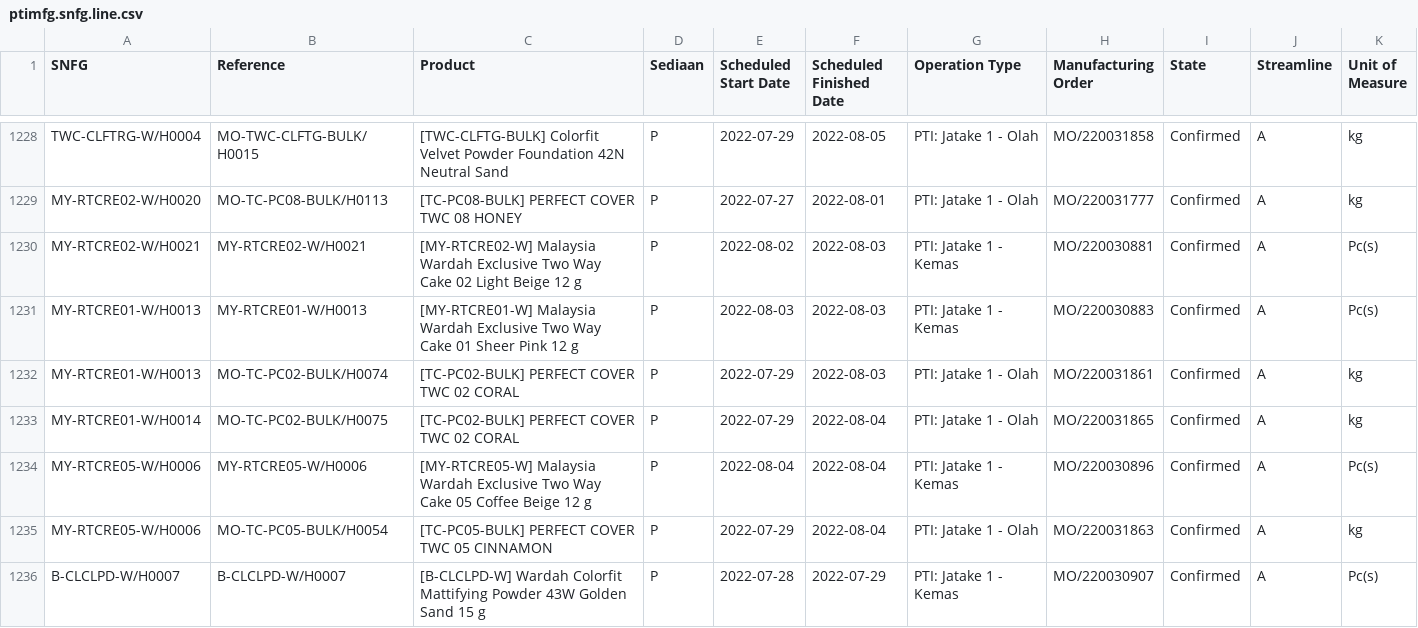
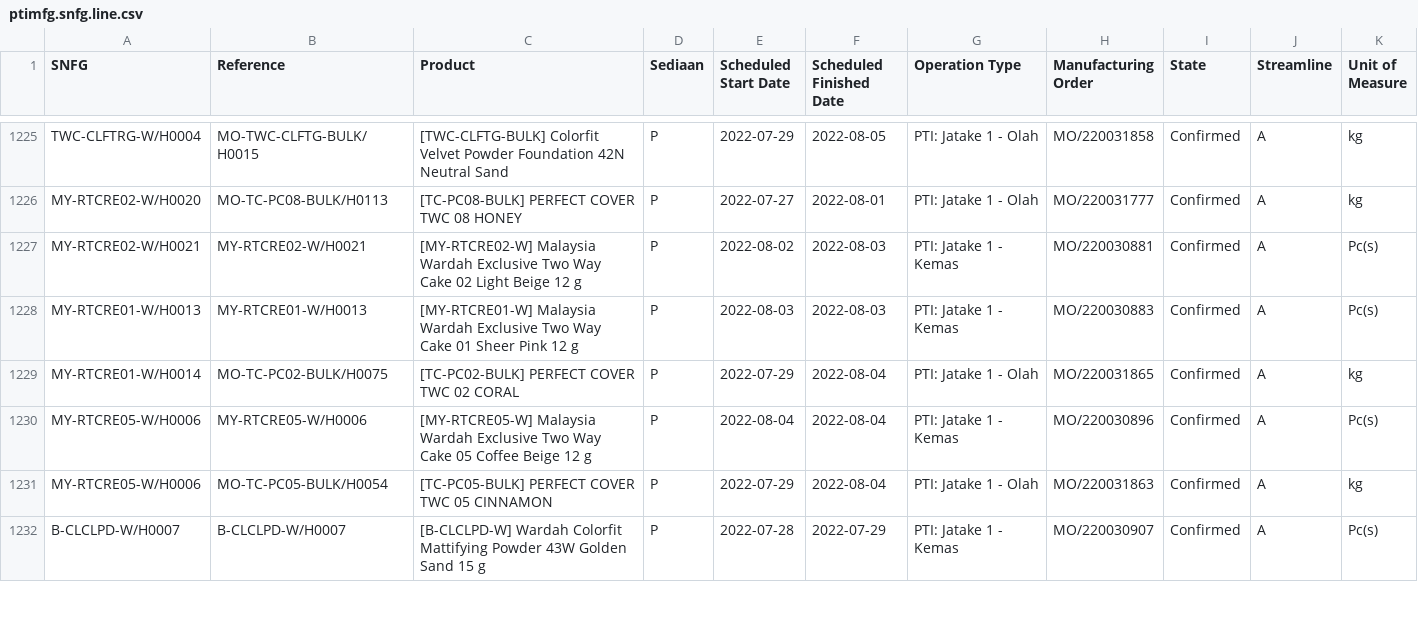
Before and after one commit to adifher/files, a CSV file: PARAGON/MO/ptimfg.snfg.line.csv, drawn as a sheet; only a part is shown, gaps mark what is left out; the diff covers the shown part only.

```diff
--- a/PARAGON/MO/ptimfg.snfg.line.csv
+++ b/PARAGON/MO/ptimfg.snfg.line.csv
@@ -1231,3 +1228,2 @@
 "MY-RTCRE01-W/H0013","MY-RTCRE01-W/H0013","[MY-RTCRE01-W] Malaysia Wardah Exclusive Two Way Cake 01 Sheer Pink 12 g","P","2022-08-03","2022-08-03","PTI: Jatake 1 - Kemas","MO/220030883","Confirmed","A","Pc(s)"
-"MY-RTCRE01-W/H0013","MO-TC-PC02-BULK/H0074","[TC-PC02-BULK] PERFECT COVER TWC 02 CORAL","P","2022-07-29","2022-08-03","PTI: Jatake 1 - Olah","MO/220031861","Confirmed","A","kg"
 "MY-RTCRE01-W/H0014","MO-TC-PC02-BULK/H0075","[TC-PC02-BULK] PERFECT COVER TWC 02 CORAL","P","2022-07-29","2022-08-04","PTI: Jatake 1 - Olah","MO/220031865","Confirmed","A","kg"
```
Also changed, not shown: 1 added row and 16 removed rows elsewhere in this file, PARAGON/MO/mfg.snfg.line.csv.
